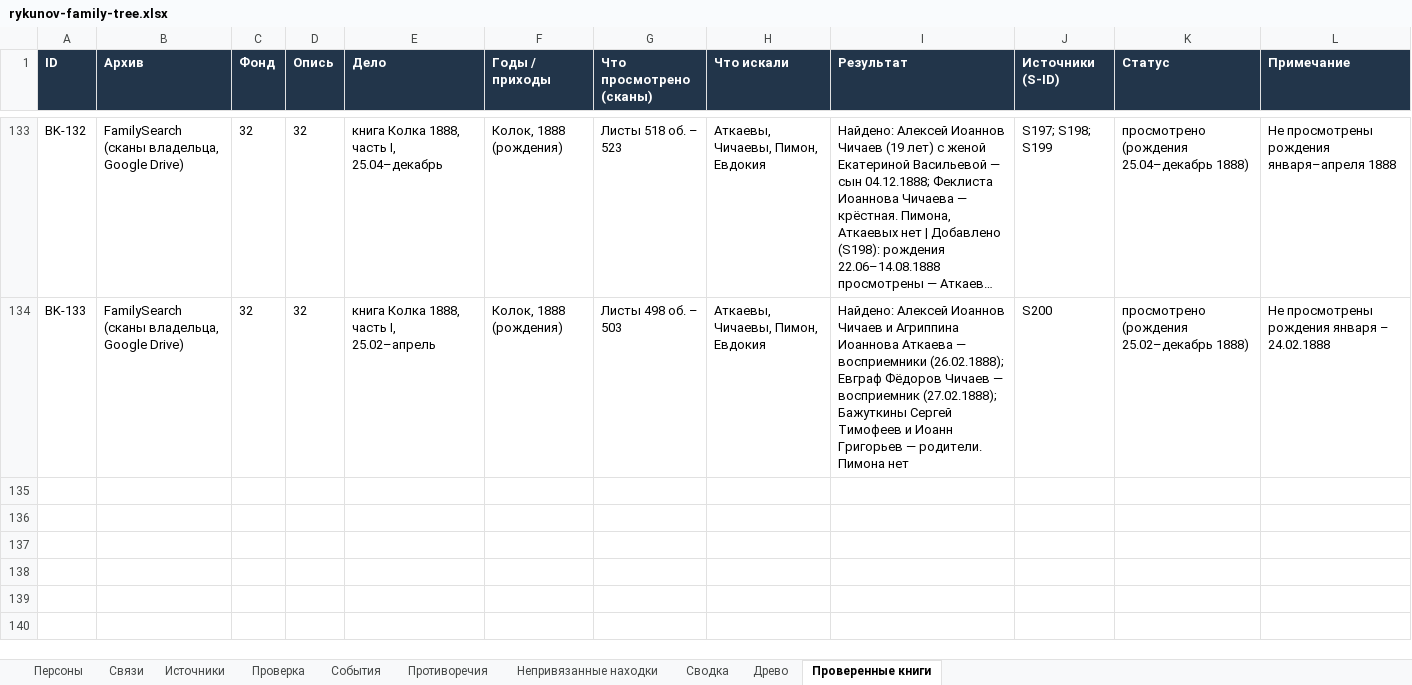
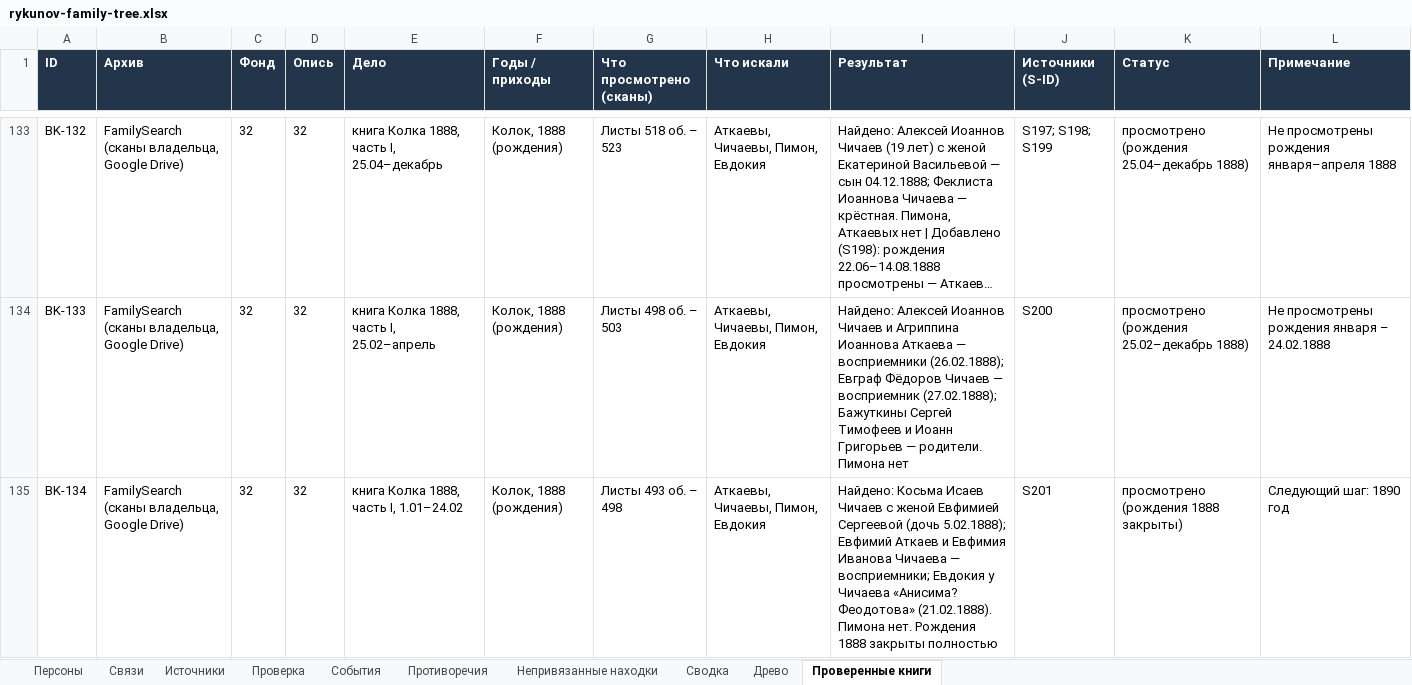
Before and after one commit to kilevoy/rykunov-family-tree, an Excel workbook: data/rykunov-family-tree.xlsx, sheet Проверенные книги, drawn as a sheet; only a part is shown, gaps mark what is left out; long unchanged cells end in …; values as stored, in another font and other column widths than the file's, no borders; the diff names each change by its address in the sheet, - before the commit and + after, or states it on an @@ line.

```diff
--- a/data/rykunov-family-tree.xlsx (sheet Проверенные книги)
+++ b/data/rykunov-family-tree.xlsx (sheet Проверенные книги)
+row 135: BK-134 | FamilySearch (сканы владельца, Google Drive) | 32 | 32 | книга Колка 1888, часть I, 1.01–24.02 | Колок, 1888 (рождения) | Листы 493 об. – 498 | Аткаевы, Чичаевы, Пимон, Евдокия | Найдено: Косьма Исаев Чичаев с женой Евфимией Сергеевой (дочь 5.02.1888); Евфимий Аткаев и Евфимия Иванова Чичаева — восприемники; Евдокия у Чичаева «Анисима? Феодотова» (21.02.1888). Пимона нет. Рождения 1888 закрыты полностью | S201 | просмотрено (рождения 1888 закрыты) | Следующий шаг: 1890 год
```
Also changed, not shown: sheet Персоны, sheet Непривязанные находки, sheet Связи, sheet Источники, sheet Противоречия.
